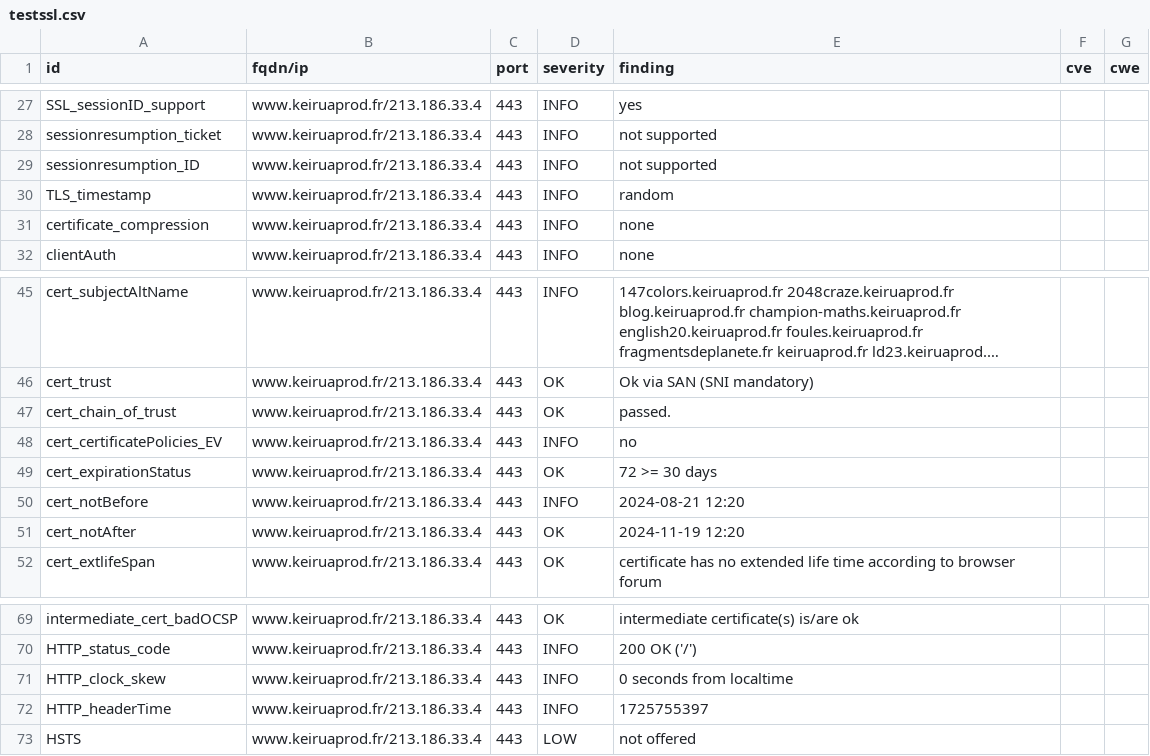
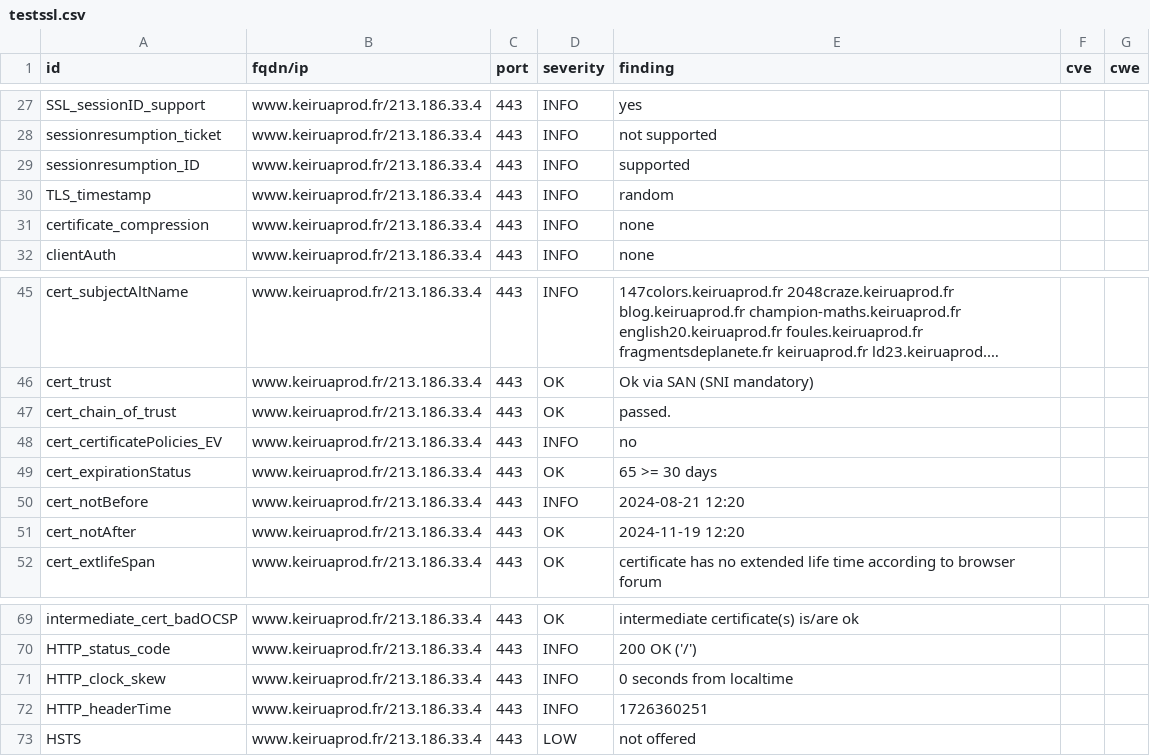
Before and after one commit to Keirua/dashlord-keiruaprod, a CSV file: results/aHR0cHM6Ly93d3cua2VpcnVhcHJvZC5mci9ibG9n/testssl.csv, drawn as a sheet; only a part is shown, gaps mark what is left out; long unchanged cells end in ….

```diff
--- a/results/aHR0cHM6Ly93d3cua2VpcnVhcHJvZC5mci9ibG9n/testssl.csv
+++ b/results/aHR0cHM6Ly93d3cua2VpcnVhcHJvZC5mci9ibG9n/testssl.csv
@@ -28,3 +28,3 @@
 "sessionresumption_ticket","www.keiruaprod.fr/213.186.33.4","443","INFO","not supported","",""
-"sessionresumption_ID","www.keiruaprod.fr/213.186.33.4","443","INFO","not supported","",""
+"sessionresumption_ID","www.keiruaprod.fr/213.186.33.4","443","INFO","supported","",""
 "TLS_timestamp","www.keiruaprod.fr/213.186.33.4","443","INFO","random","",""
@@ -48,3 +48,3 @@
 "cert_certificatePolicies_EV","www.keiruaprod.fr/213.186.33.4","443","INFO","no","",""
-"cert_expirationStatus","www.keiruaprod.fr/213.186.33.4","443","OK","72 >= 30 days","",""
+"cert_expirationStatus","www.keiruaprod.fr/213.186.33.4","443","OK","65 >= 30 days","",""
 "cert_notBefore","www.keiruaprod.fr/213.186.33.4","443","INFO","2024-08-21 12:20","",""
@@ -71,3 +71,3 @@
 "HTTP_clock_skew","www.keiruaprod.fr/213.186.33.4","443","INFO","0 seconds from localtime","",""
-"HTTP_headerTime","www.keiruaprod.fr/213.186.33.4","443","INFO","1725755397","",""
+"HTTP_headerTime","www.keiruaprod.fr/213.186.33.4","443","INFO","1726360251","",""
 "HSTS","www.keiruaprod.fr/213.186.33.4","443","LOW","not offered","",""
```
Also changed, not shown: 14 other files.
